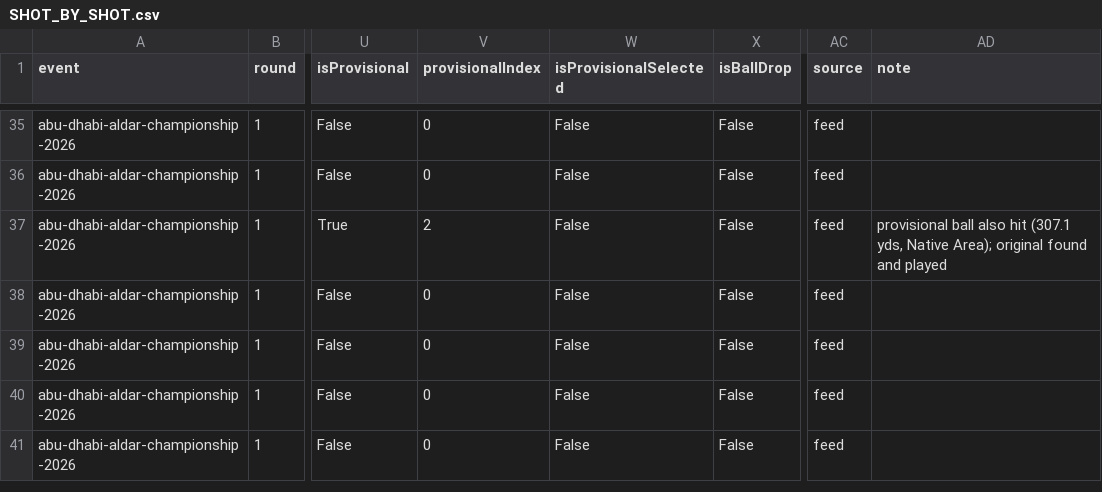
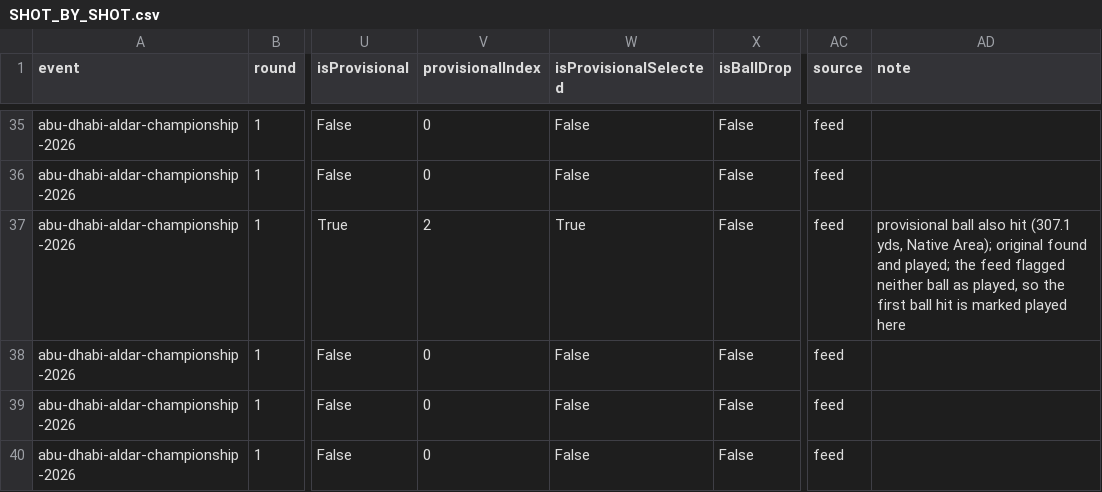
Before and after one commit to ryancrysler-rgb/RCProjects, a CSV file: europeantour/SHOT_BY_SHOT.csv, drawn as a sheet; only a part is shown, gaps mark what is left out; the shorter side is filled out with more unchanged rows; the diff names each change by its address in the sheet, - before the commit and + after, or states it on an @@ line.

```diff
--- a/europeantour/SHOT_BY_SHOT.csv
+++ b/europeantour/SHOT_BY_SHOT.csv
-W37 (isProvisionalSelected): False
+W37 (isProvisionalSelected): True
-AD37 (note): …found and played
+AD37 (note): …found and played; the feed flagged neither ball as played, so the first ball hit is marked played here
```
Also changed, not shown: europeantour/SHOT_BY_SHOT_abu-dhabi-aldar-championship-2026.csv, 38 other files.
